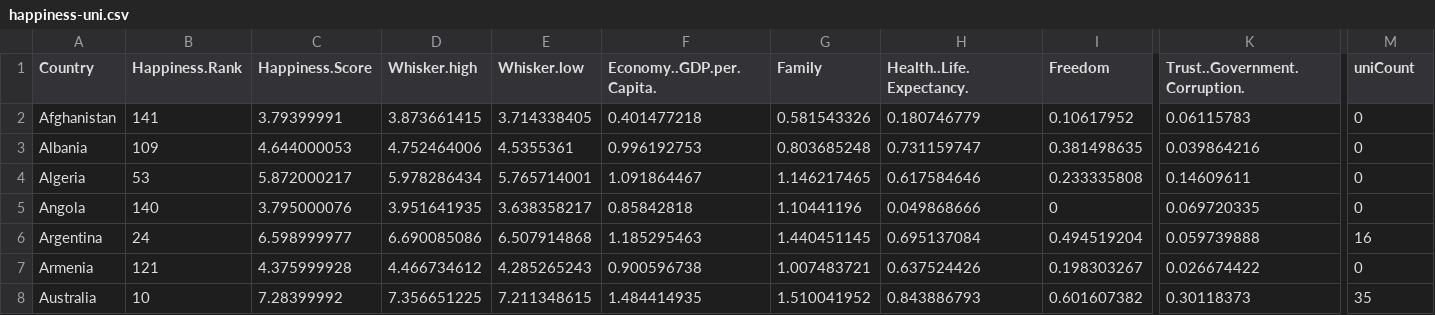
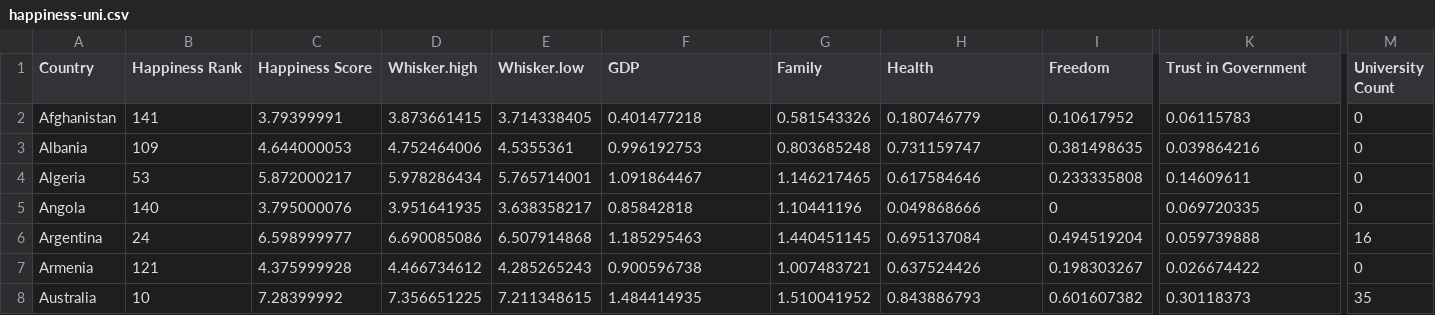
Before and after one commit to ahmedksultan/brimless-yankee, a CSV file: app/data/happiness-uni.csv, drawn as a sheet; only a part is shown, gaps mark what is left out; the diff names each change by its address in the sheet, - before the commit and + after, or states it on an @@ line.

```diff
--- a/app/data/happiness-uni.csv
+++ b/app/data/happiness-uni.csv
-B1: Happiness.Rank
+B1: Happiness Rank
-C1: Happiness.Score
+C1: Happiness Score
-F1: Economy..GDP.per.Capita.
+F1: GDP
-H1: Health..Life.Expectancy.
+H1: Health
-K1: Trust..Government.Corruption.
+K1: Trust in Government
-M1: uniCount
+M1: University Count
```
Also changed, not shown: 1 other file.
